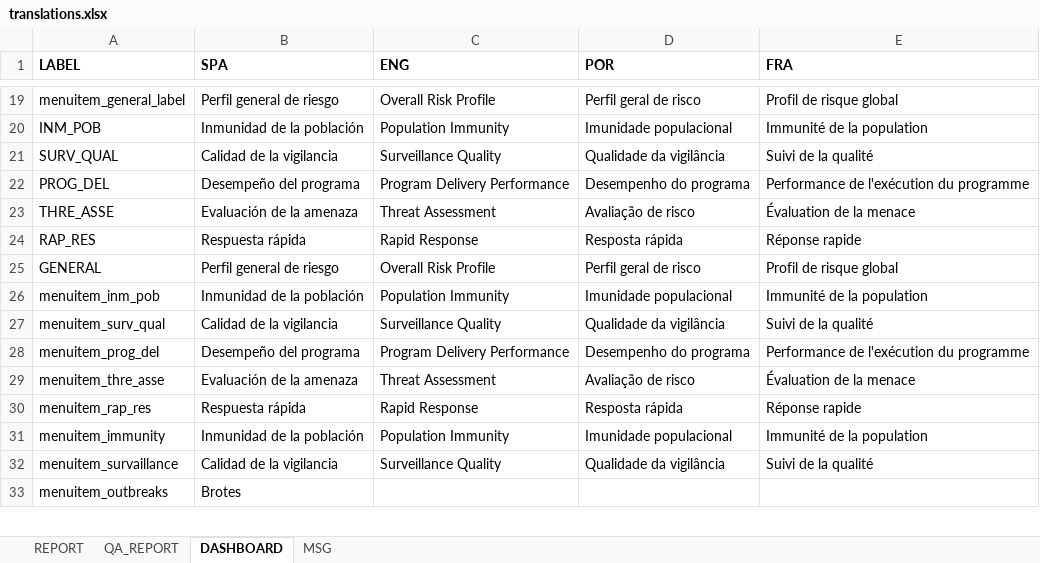
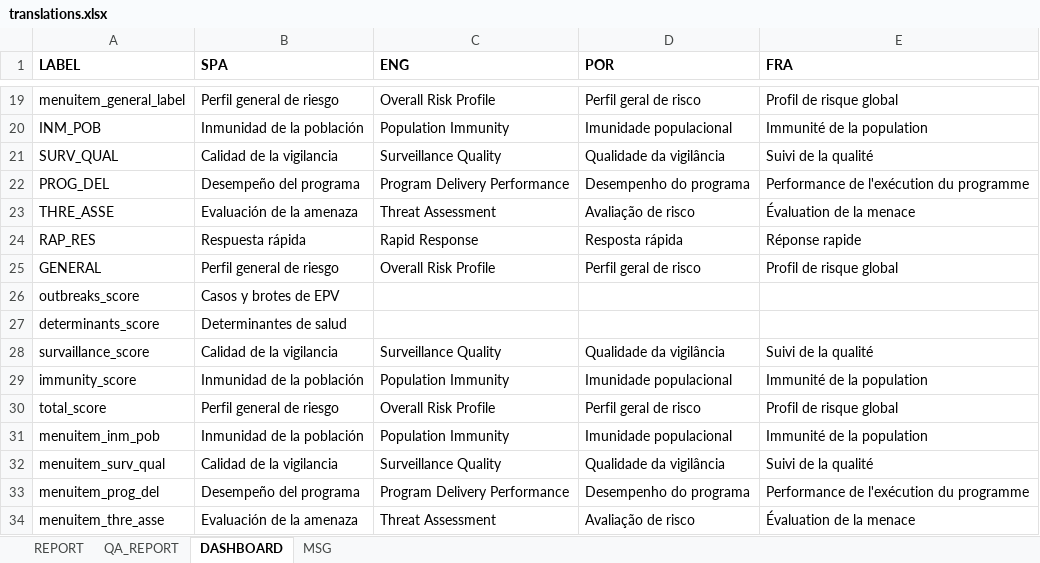
Before and after one commit to Oliversinn/polio-risk, an Excel workbook: src/R/translations.xlsx, sheet DASHBOARD, drawn as a sheet; only a part is shown, gaps mark what is left out; the shorter side is filled out with more unchanged rows; values as stored, in another font and other column widths than the file's, no borders; the diff names each change by its address in the sheet, - before the commit and + after, or states it on an @@ line.

Commit message:
Total scores barplot

```diff
--- a/src/R/translations.xlsx (sheet DASHBOARD)
+++ b/src/R/translations.xlsx (sheet DASHBOARD)
+row 26: outbreaks_score | Casos y brotes de EPV
+row 27: determinants_score | Determinantes de salud
+row 28: survaillance_score | Calidad de la vigilancia | Surveillance Quality | Qualidade da vigilância | Suivi de la qualité
+row 29: immunity_score | Inmunidad de la población | Population Immunity | Imunidade populacional | Immunité de la population
+row 30: total_score | Perfil general de riesgo | Overall Risk Profile | Perfil geral de risco | Profil de risque global
```
Also changed, not shown: src/R/risk_cut_offs.xlsx, 4 other files.
